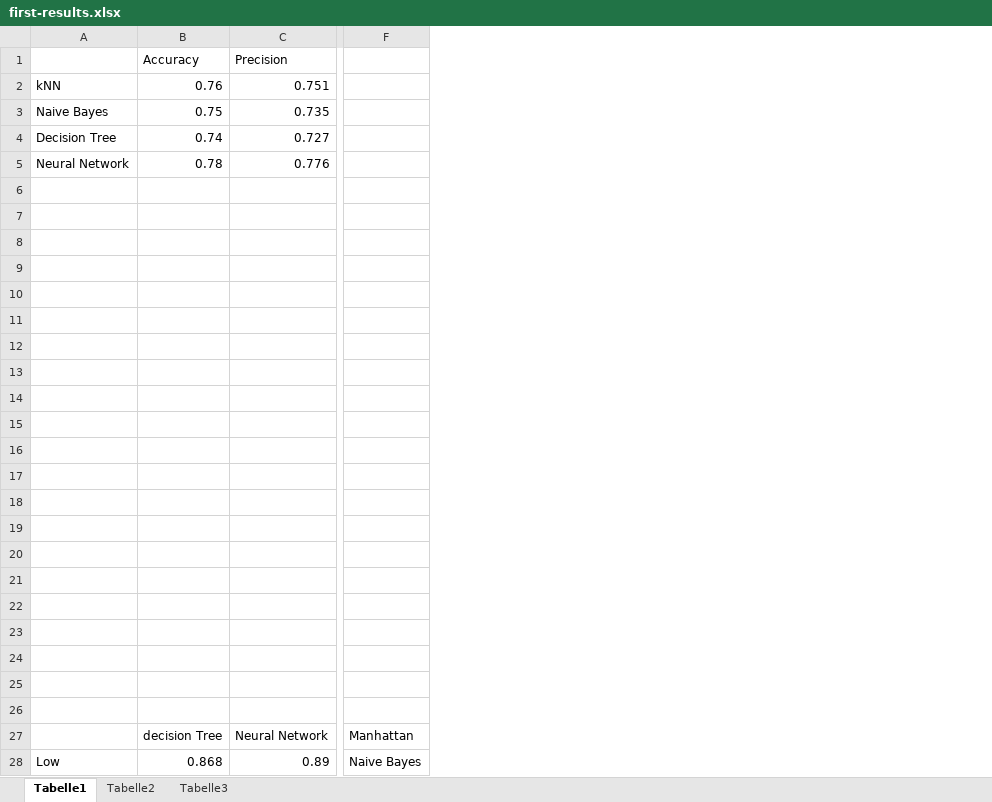
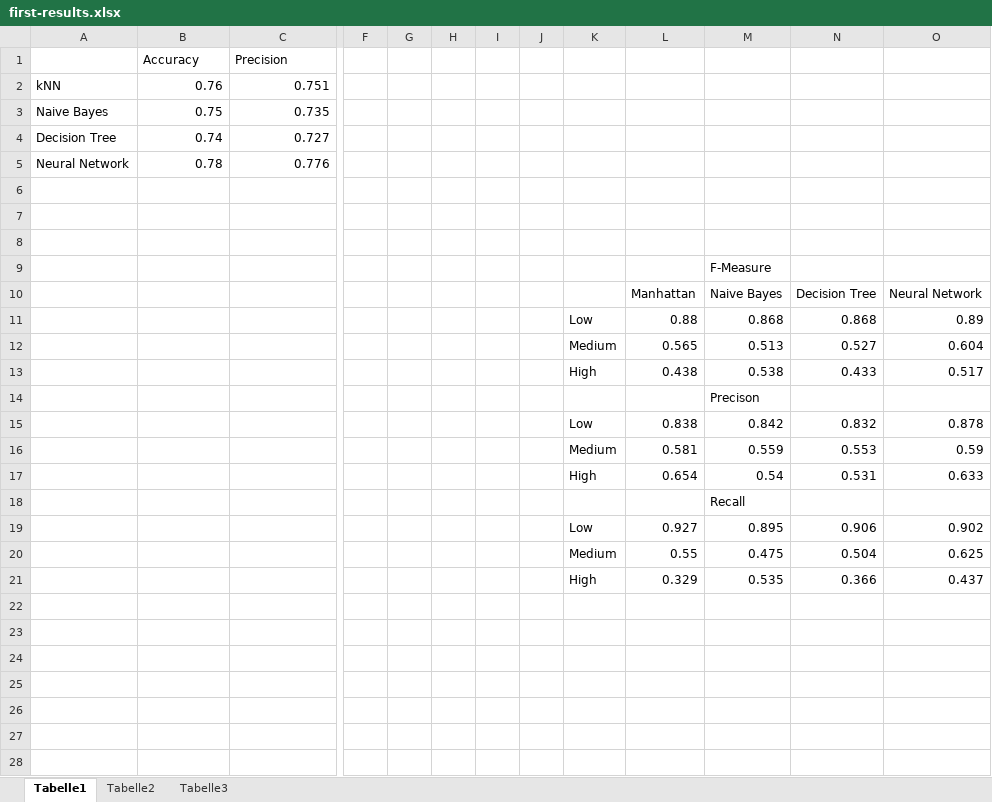
Before and after one commit to chr-peters/MachineLearningProject-CrimePrediction, an Excel workbook: charts/first-results.xlsx, sheet Tabelle1, drawn as a sheet; only a part is shown, gaps mark what is left out; values as stored, in another font and other column widths than the file's, no borders; charts and pictures not drawn; removed rows and columns are numbered as before the commit, all else as after; rows hold the shown columns only; the diff covers the shown part only; the diff names each change by its address in the sheet, - before the commit and + after, or states it on an @@ line.

```diff
--- a/charts/first-results.xlsx (sheet Tabelle1)
+++ b/charts/first-results.xlsx (sheet Tabelle1)
-column F, empty
+column F, empty
+column G, empty
+column H, empty
+column I, empty
+column J, empty
+column K, rows 11-21: Low | Medium | High |  | Low | Medium | High |  | Low | Medium | High
+column L, rows 10-21: Manhattan | 0.88 | 0.565 | 0.438 |  | 0.838 | 0.581 | 0.654 |  | 0.927 | 0.55 | 0.329
+column M, rows 9-21: F-Measure | Naive Bayes | 0.868 | 0.513 | 0.538 | Precison | 0.842 | 0.559 | 0.54 | Recall | 0.895 | 0.475 | 0.535
+column N, rows 10-21: Decision Tree | 0.868 | 0.527 | 0.433 |  | 0.832 | 0.553 | 0.531 |  | 0.906 | 0.504 | 0.366
+column O, rows 10-21: Neural Network | 0.89 | 0.604 | 0.517 |  | 0.878 | 0.59 | 0.633 |  | 0.902 | 0.625 | 0.437
-row 10: (empty)
+row 10:  |  |  |  |  |  |  |  |  | Manhattan | Naive Bayes | Decision Tree | Neural Network
-row 11: (empty)
+row 11:  |  |  |  |  |  |  |  | Low | 0.88 | 0.868 | 0.868 | 0.89
-row 12: (empty)
+row 12:  |  |  |  |  |  |  |  | Medium | 0.565 | 0.513 | 0.527 | 0.604
-row 13: (empty)
+row 13:  |  |  |  |  |  |  |  | High | 0.438 | 0.538 | 0.433 | 0.517
-row 15: (empty)
+row 15:  |  |  |  |  |  |  |  | Low | 0.838 | 0.842 | 0.832 | 0.878
-row 16: (empty)
+row 16:  |  |  |  |  |  |  |  | Medium | 0.581 | 0.559 | 0.553 | 0.59
-row 17: (empty)
+row 17:  |  |  |  |  |  |  |  | High | 0.654 | 0.54 | 0.531 | 0.633
-row 19: (empty)
+row 19:  |  |  |  |  |  |  |  | Low | 0.927 | 0.895 | 0.906 | 0.902
-row 20: (empty)
+row 20:  |  |  |  |  |  |  |  | Medium | 0.55 | 0.475 | 0.504 | 0.625
-row 21: (empty)
+row 21:  |  |  |  |  |  |  |  | High | 0.329 | 0.535 | 0.366 | 0.437
-row 22: (empty)
-row 23: (empty)
-row 24: (empty)
-row 25: (empty)
-row 26: (empty)
-row 27:  | decision Tree | Neural Network | Manhattan
-row 28: Low | 0.868 | 0.89 | Naive Bayes
```
Also changed, not shown: 2 removed rows elsewhere in this sheet, charts or pictures, 14 other files.
